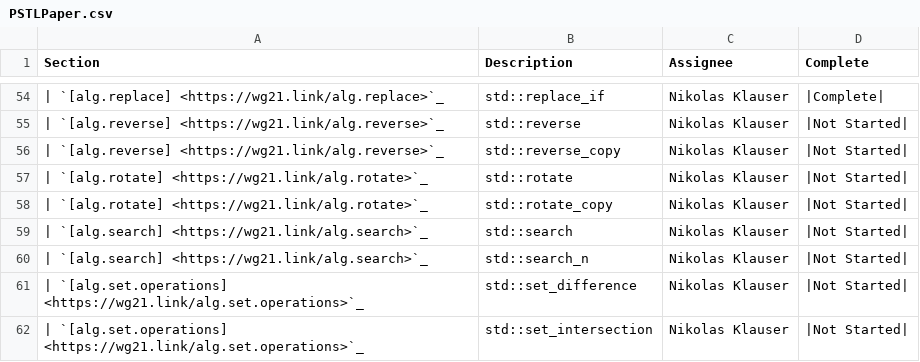
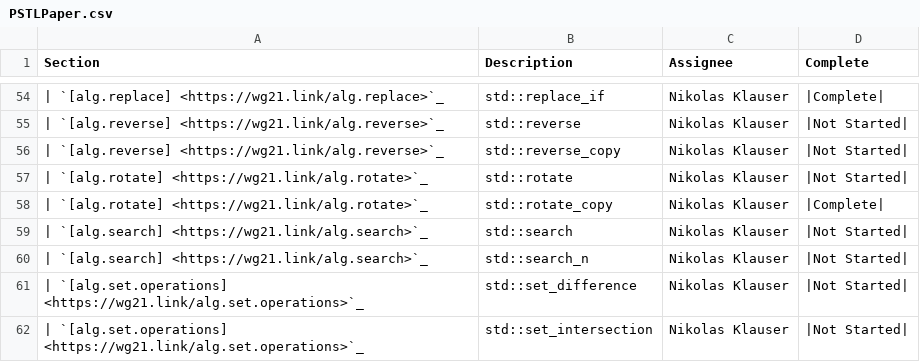
Before and after one commit to Manoj-Kumar-BV/llvm-project, a CSV file: libcxx/docs/Status/PSTLPaper.csv, drawn as a sheet; only a part is shown, gaps mark what is left out.

```diff
--- a/libcxx/docs/Status/PSTLPaper.csv
+++ b/libcxx/docs/Status/PSTLPaper.csv
@@ -57,3 +57,3 @@ Section,Description,Assignee,Complete
 | `[alg.rotate] <https://wg21.link/alg.rotate>`_,std::rotate,Nikolas Klauser,|Not Started|
-| `[alg.rotate] <https://wg21.link/alg.rotate>`_,std::rotate_copy,Nikolas Klauser,|Not Started|
+| `[alg.rotate] <https://wg21.link/alg.rotate>`_,std::rotate_copy,Nikolas Klauser,|Complete|
 | `[alg.search] <https://wg21.link/alg.search>`_,std::search,Nikolas Klauser,|Not Started|
```
Also changed, not shown: 7 other files.
